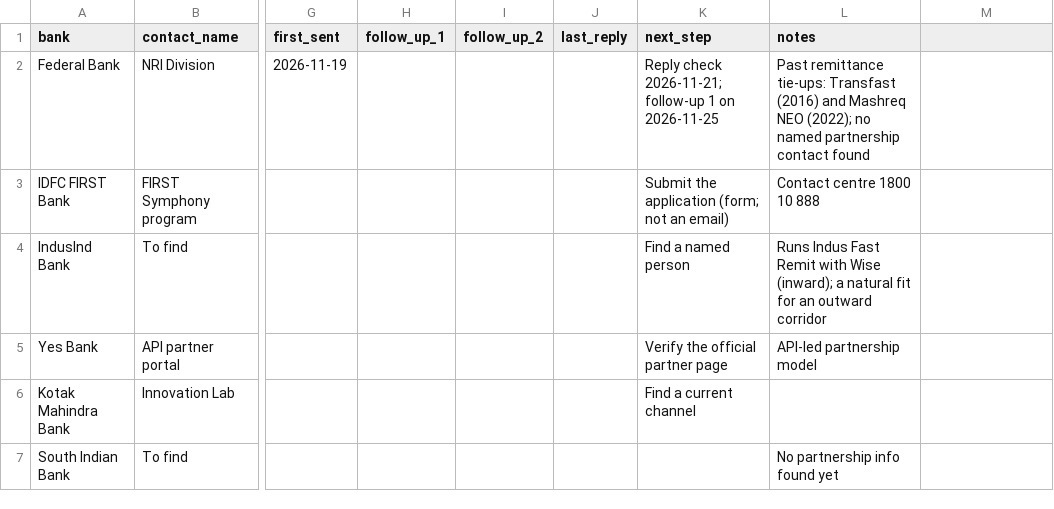
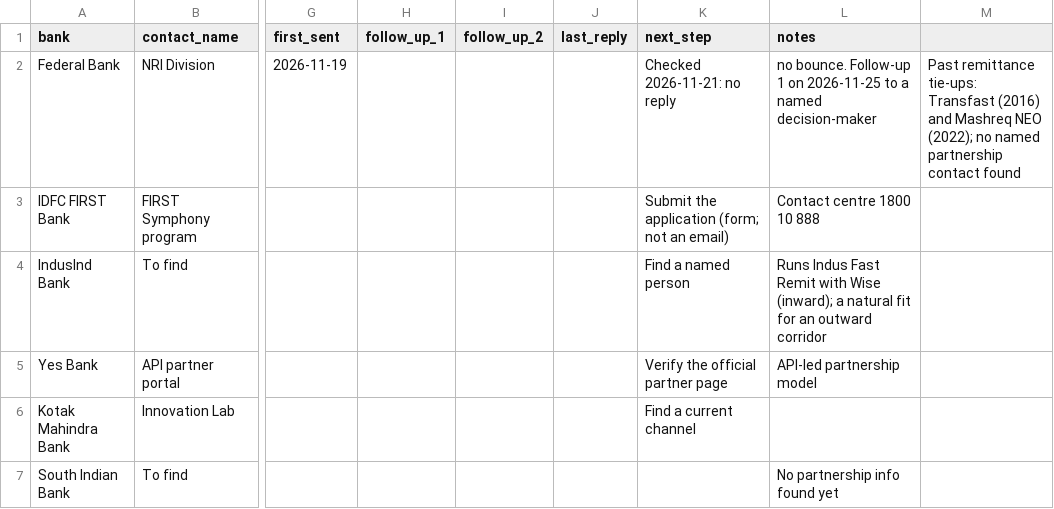
Before and after one commit to bbitmoney21-oss/repaihub, a CSV file: founder/outreach/tracker.csv, drawn as a sheet; only a part is shown, gaps mark what is left out; the diff names each change by its address in the sheet, - before the commit and + after, or states it on an @@ line.

```diff
--- a/founder/outreach/tracker.csv
+++ b/founder/outreach/tracker.csv
-K2 (next_step): Reply check 2026-11-21; follow-up 1 on 2026-11-25
+K2 (next_step): Checked 2026-11-21: no reply
-L2 (notes): Past remittance tie-ups: Transfast (2016) and Mashreq NEO (2022); no named partnership contact found
+L2 (notes): no bounce. Follow-up 1 on 2026-11-25 to a named decision-maker
-M2: (empty)
+M2: Past remittance tie-ups: Transfast (2016) and Mashreq NEO (2022); no named partnership contact found
```
